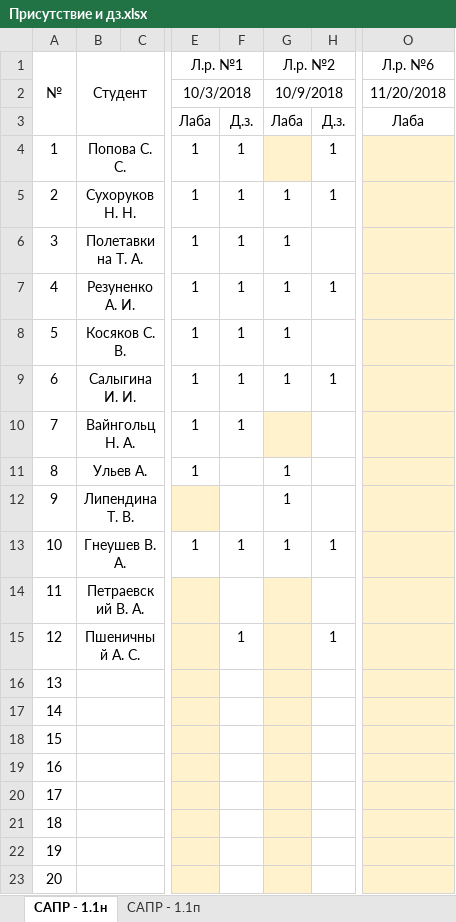
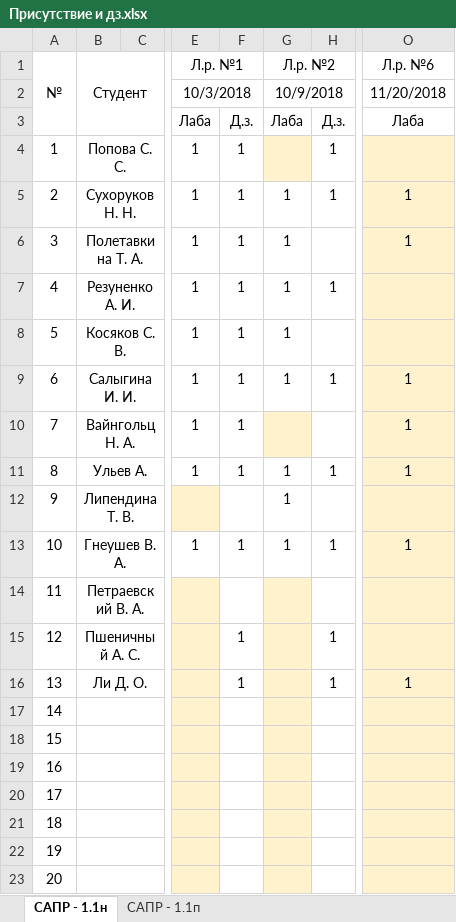
Before and after one commit to SashkaCosmonaut/design-of-aipacs-course, an Excel workbook: Присутствие и дз.xlsx, sheet САПР - 1.1н, drawn as a sheet; only a part is shown, gaps mark what is left out; values as stored, in another font and other column widths than the file's, no borders; conditional formats not drawn; the diff names each change by its address in the sheet, - before the commit and + after, or states it on an @@ line.

Commit message:
Обновлено присутствие и ДЗ

```diff
--- a/Присутствие и дз.xlsx (sheet САПР - 1.1н)
+++ b/Присутствие и дз.xlsx (sheet САПР - 1.1н)
-O5:O6 (Л.р. №6): (empty)
+O5:O6 (Л.р. №6): 1
-O9:O11 (Л.р. №6): (empty)
+O9:O11 (Л.р. №6): 1
-F11: (empty)
+F11: 1
-H11: (empty)
+H11: 1
-O13 (Л.р. №6): (empty)
+O13 (Л.р. №6): 1
-B16 (Студент): (empty)
+B16 (Студент): Ли Д. О.
-F16: (empty)
+F16: 1
-H16: (empty)
+H16: 1
-O16 (Л.р. №6): (empty)
+O16 (Л.р. №6): 1
```
